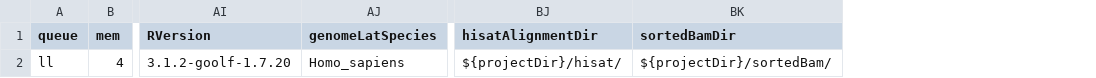
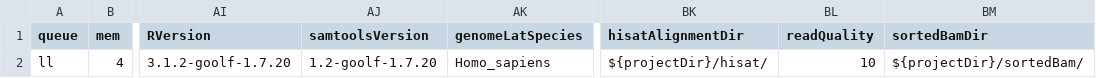
Before and after one commit to molgenis/molgenis-pipelines, a CSV file: compute5/Public_RNA-seq_QC/parameters.converted.csv, drawn as a sheet; only a part is shown, gaps mark what is left out; the diff names each change by its address in the sheet, - before the commit and + after, or states it on an @@ line.

```diff
--- a/compute5/Public_RNA-seq_QC/parameters.converted.csv
+++ b/compute5/Public_RNA-seq_QC/parameters.converted.csv
+column AJ (samtoolsVersion), row 2: 1.2-goolf-1.7.20
+column BL (readQuality), row 2: 10
```
Also changed, not shown: compute5/Public_RNA-seq_QC/parameters.csv, compute5/Public_RNA-seq_genotypeCalling/testParameters.csv, 2 other files.
